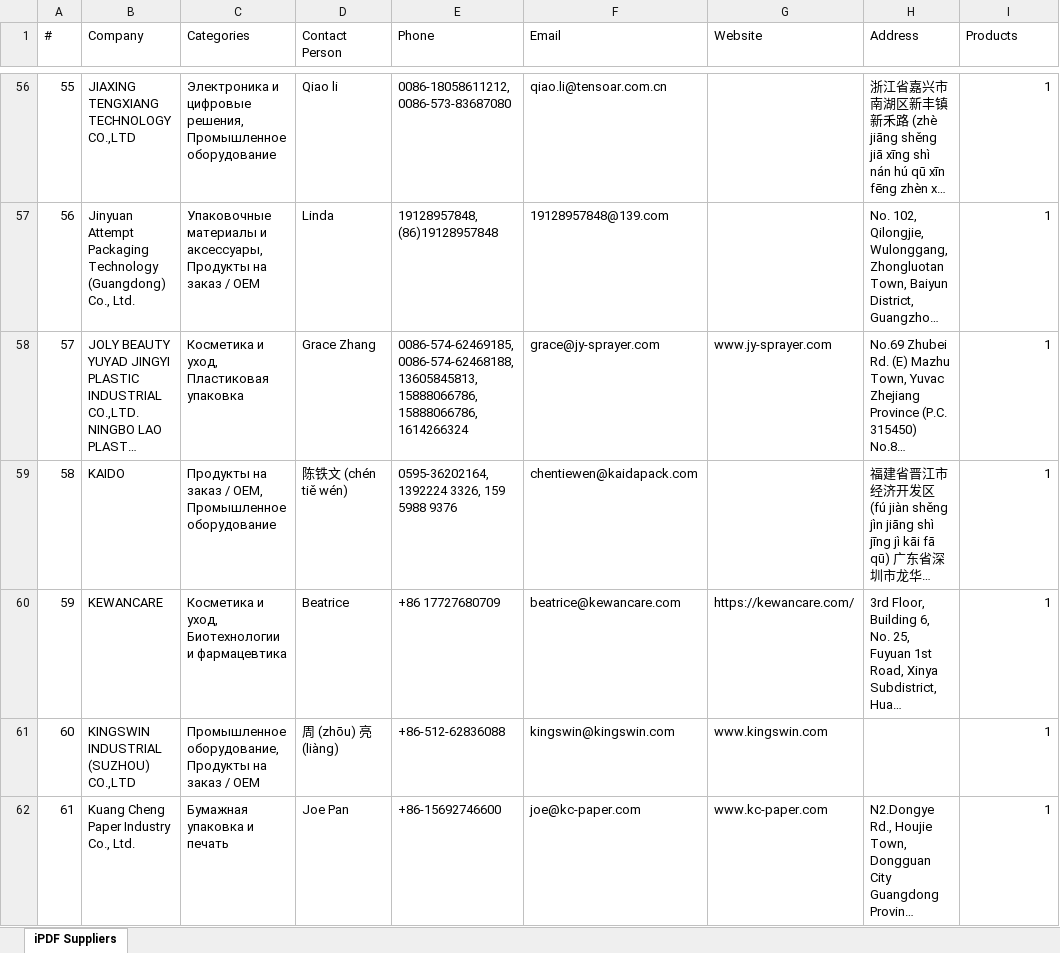
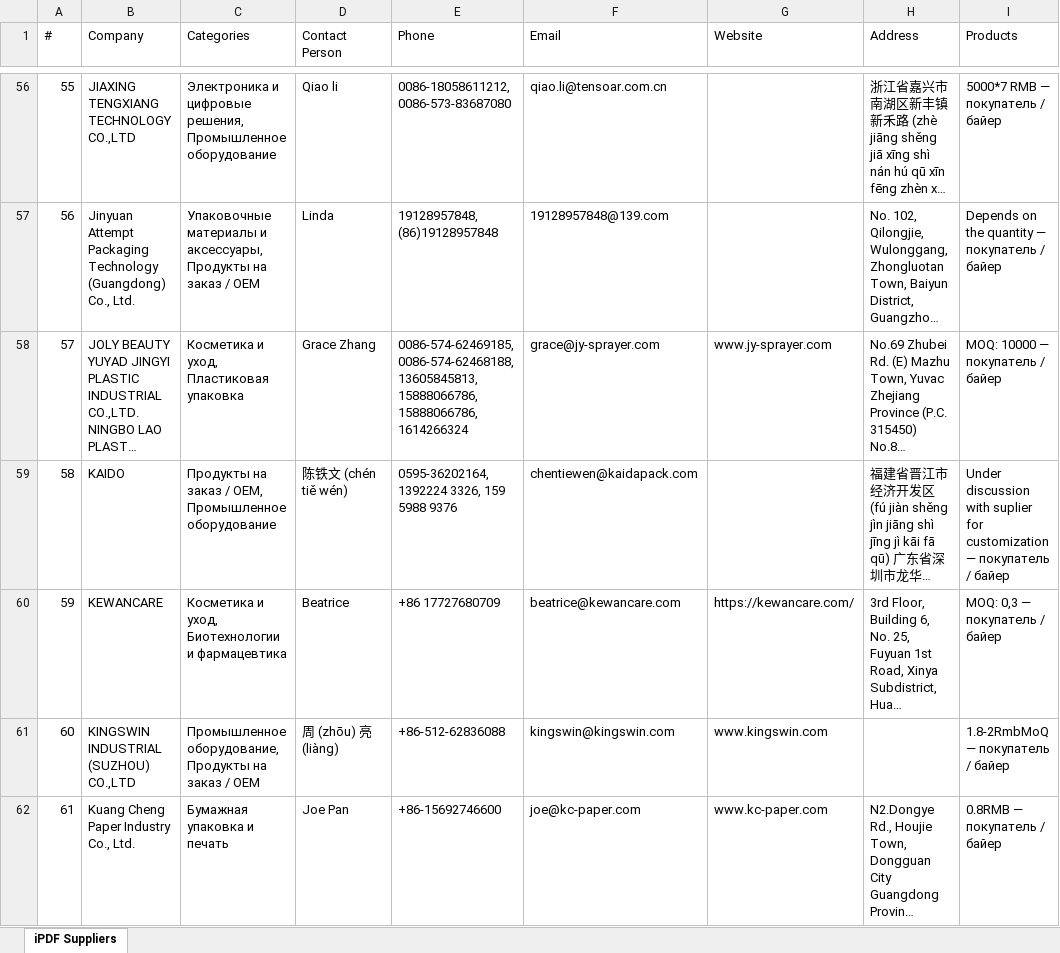
Before and after one commit to slavenator2/expo-catalog, an Excel workbook: ipdf_suppliers.xlsx, sheet iPDF Suppliers, drawn as a sheet; only a part is shown, gaps mark what is left out; long unchanged cells end in …; values as stored, in another font and other column widths than the file's, no borders; the diff covers the shown part only; the diff names each change by its address in the sheet, - before the commit and + after, or states it on an @@ line.

Commit message:
Translate Chinese job titles, add product names to Excel

```diff
--- a/ipdf_suppliers.xlsx (sheet iPDF Suppliers)
+++ b/ipdf_suppliers.xlsx (sheet iPDF Suppliers)
-I56 (Products): 1
+I56 (Products): 5000*7 RMB — покупатель / байер
-I57 (Products): 1
+I57 (Products): Depends on the quantity — покупатель / байер
-I58 (Products): 1
+I58 (Products): MOQ: 10000 — покупатель / байер
-I59 (Products): 1
+I59 (Products): Under discussion with suplier for customization — покупатель / байер
-I60 (Products): 1
+I60 (Products): MOQ: 0,3 — покупатель / байер
-I61 (Products): 1
+I61 (Products): 1.8-2RmbMoQ — покупатель / байер
-I62 (Products): 1
+I62 (Products): 0.8RMB — покупатель / байер
```
Also changed, not shown: 151 edited cells elsewhere in this sheet, 2 other files.
